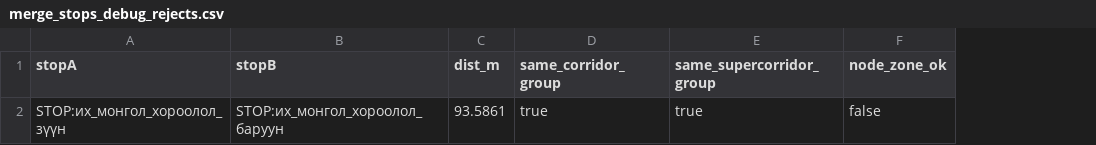
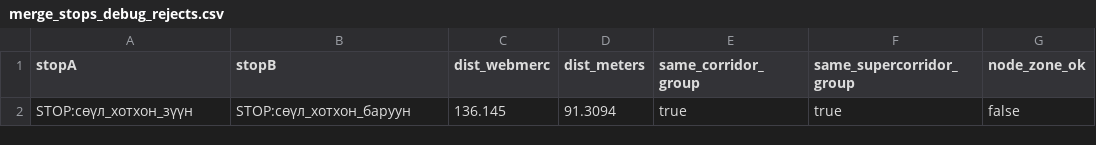
Before and after one commit to timbold/loom, a CSV file: examples/merge_stops_debug_rejects.csv, drawn as a sheet; only a part is shown; removed rows and columns are numbered as before the commit, all else as after; the diff names each change by its address in the sheet, - before the commit and + after, or states it on an @@ line.

```diff
--- a/examples/merge_stops_debug_rejects.csv
+++ b/examples/merge_stops_debug_rejects.csv
-column C (dist_m), row 2: 93.5861
+column C (dist_webmerc), row 2: 136.145
+column D (dist_meters), row 2: 91.3094
-A2 (stopA): STOP:их_монгол_хороолол_зүүн
+A2 (stopA): STOP:сөүл_хотхон_зүүн
-B2 (stopB): STOP:их_монгол_хороолол_баруун
+B2 (stopB): STOP:сөүл_хотхон_баруун
```
Also changed, not shown: examples/parallel_pairs_debug.csv, examples/stopmerge_debug.csv, 3 other files.
